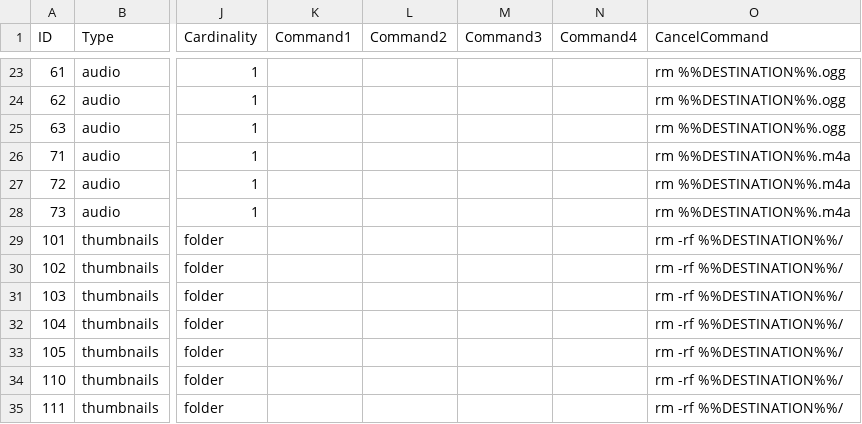
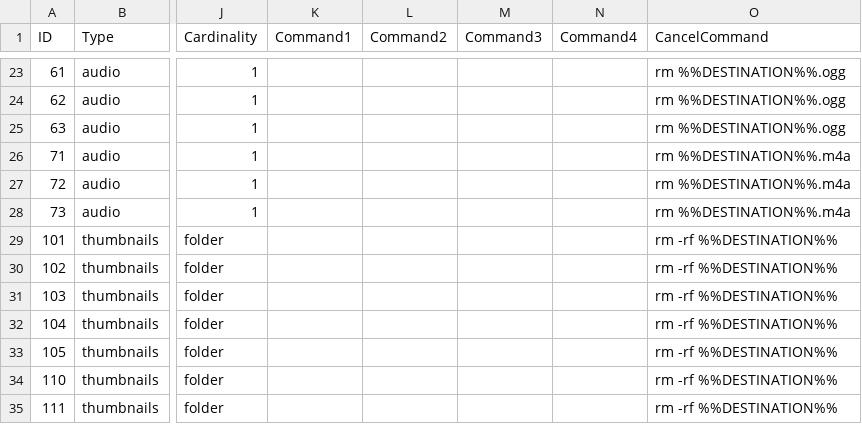
Before and after one commit to octopuce/omk-server, a CSV file: settings.csv, drawn as a sheet; only a part is shown, gaps mark what is left out; the diff names each change by its address in the sheet, - before the commit and + after, or states it on an @@ line.

Commit message:
trying new settings

```diff
--- a/settings.csv
+++ b/settings.csv
-O29:O35 (CancelCommand): rm -rf %%DESTINATION%%/
+O29:O35 (CancelCommand): rm -rf %%DESTINATION%%
```
